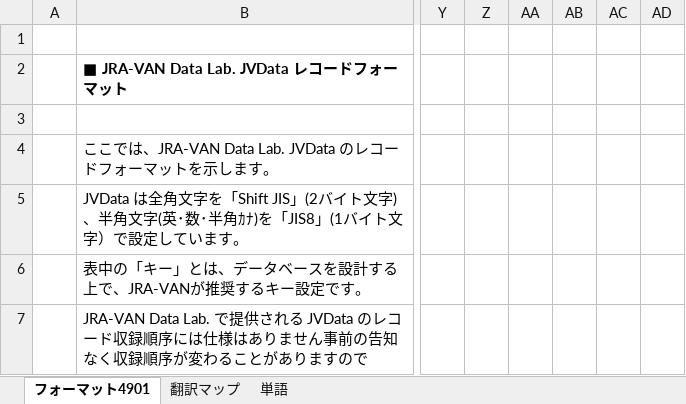
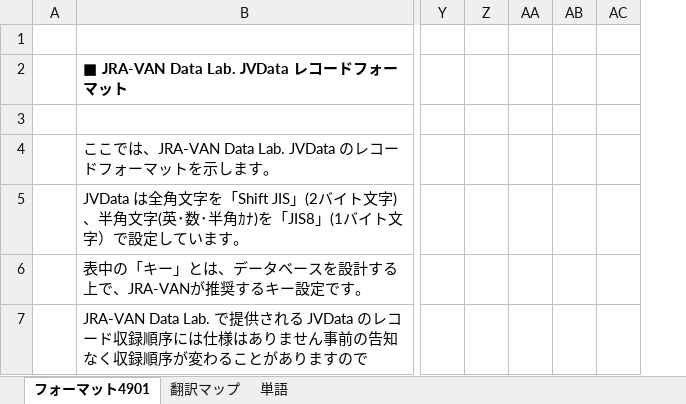
Before and after one commit to yo16/jra_van_parse_record_specs, an Excel workbook: data/拡張フォーマット.xlsx, sheet フォーマット4901, drawn as a sheet; only a part is shown, gaps mark what is left out; values as stored, in another font and other column widths than the file's, no borders; charts and pictures and conditional formats not drawn; removed rows and columns are numbered as before the commit, all else as after; the diff covers the shown part only; the diff names each change by its address in the sheet, - before the commit and + after, or states it on an @@ line.

```diff
--- a/data/拡張フォーマット.xlsx (sheet フォーマット4901)
+++ b/data/拡張フォーマット.xlsx (sheet フォーマット4901)
-column AC, empty
```
Also changed, not shown: 1 added row, 1 removed row and 26 edited cells elsewhere in this sheet, sheet 翻訳マップ, 11 other files.
